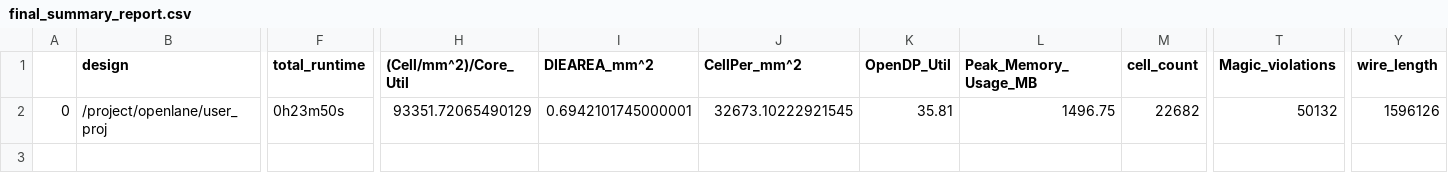
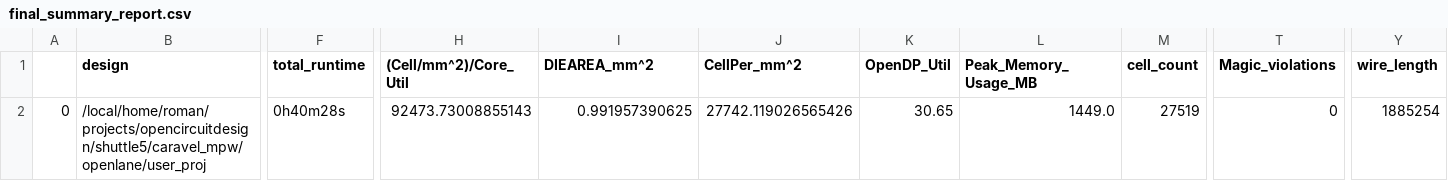
Before and after one commit to roman3017/caravel_mpw, a CSV file: signoff/user_proj/final_summary_report.csv, drawn as a sheet; only a part is shown, gaps mark what is left out; the diff covers the shown part only; the diff names each change by its address in the sheet, - before the commit and + after, or states it on an @@ line.

```diff
--- a/signoff/user_proj/final_summary_report.csv
+++ b/signoff/user_proj/final_summary_report.csv
-B2 (design): /project/openlane/user_proj
+B2 (design): /local/home/roman/projects/opencircuitdesign/shuttle5/caravel_mpw/openlane/user_proj
-F2 (total_runtime): 0h23m50s
+F2 (total_runtime): 0h40m28s
-H2 ((Cell/mm^2)/Core_Util): 93351.72065490129
+H2 ((Cell/mm^2)/Core_Util): 92473.73008855143
-I2 (DIEAREA_mm^2): 0.6942101745000001
+I2 (DIEAREA_mm^2): 0.991957390625
-J2 (CellPer_mm^2): 32673.10222921545
+J2 (CellPer_mm^2): 27742.119026565426
-K2 (OpenDP_Util): 35.81
+K2 (OpenDP_Util): 30.65
-L2 (Peak_Memory_Usage_MB): 1496.75
+L2 (Peak_Memory_Usage_MB): 1449.0
-M2 (cell_count): 22682
+M2 (cell_count): 27519
-T2 (Magic_violations): 50132
+T2 (Magic_violations): 0
-Y2 (wire_length): 1596126
+Y2 (wire_length): 1885254
```
Also changed, not shown: 26 edited cells elsewhere in this file, signoff/user_project_wrapper/final_summary_report.csv, 19 other files.
